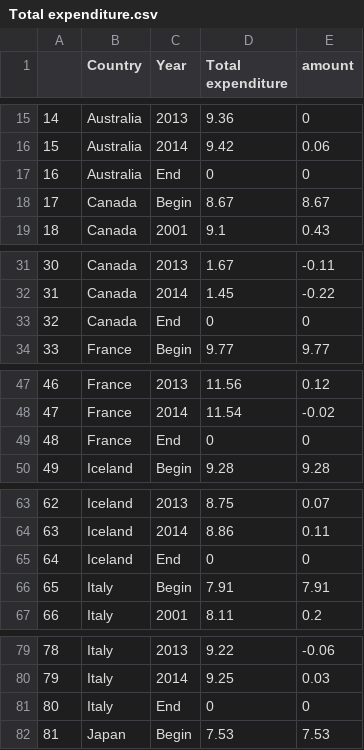
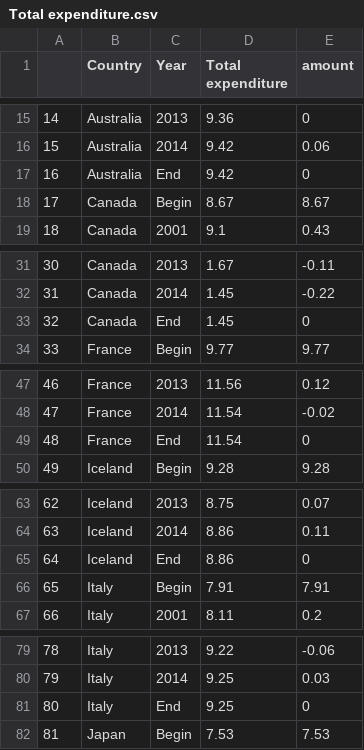
Before and after one commit to KaiYuanTeh/DataVisualisation2, a CSV file: Data/Total expenditure.csv, drawn as a sheet; only a part is shown, gaps mark what is left out; the diff covers the shown part only.

Commit message:
Update Total expenditure.csv

```diff
--- a/Data/Total expenditure.csv
+++ b/Data/Total expenditure.csv
@@ -16,3 +16,3 @@
 "15","Australia",2014,9.42,0.06
-"16","Australia",End,0,0
+"16","Australia",End,9.42,0
 "17","Canada",Begin,8.67,8.67
@@ -32,3 +32,3 @@
 "31","Canada",2014,1.45,-0.22
-"32","Canada",End,0,0
+"32","Canada",End,1.45,0
 "33","France",Begin,9.77,9.77
@@ -48,3 +48,3 @@
 "47","France",2014,11.54,-0.02
-"48","France",End,0,0
+"48","France",End,11.54,0
 "49","Iceland",Begin,9.28,9.28
@@ -64,3 +64,3 @@
 "63","Iceland",2014,8.86,0.11
-"64","Iceland",End,0,0
+"64","Iceland",End,8.86,0
 "65","Italy",Begin,7.91,7.91
@@ -80,3 +80,3 @@
 "79","Italy",2014,9.25,0.03
-"80","Italy",End,0,0
+"80","Italy",End,9.25,0
 "81","Japan",Begin,7.53,7.53
```
Also changed, not shown: 5 edited cells elsewhere in this file.
